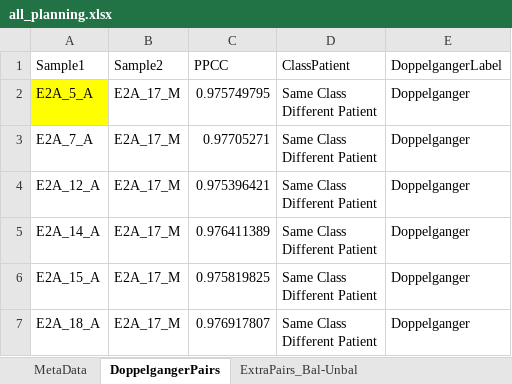
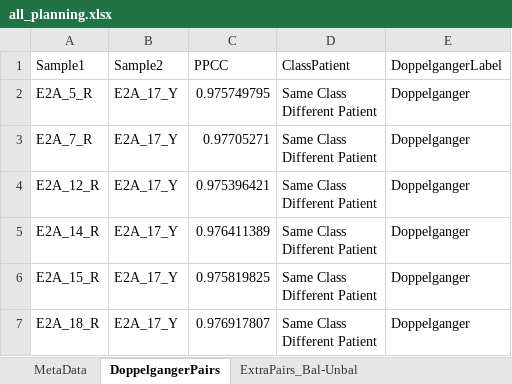
Before and after one commit to lr98769/doppelgangerSpotting, an Excel workbook: output/all_planning.xlsx, sheet DoppelgangerPairs, drawn as a sheet; values as stored, in another font and other column widths than the file's, no borders; the diff names each change by its address in the sheet, - before the commit and + after, or states it on an @@ line.

```diff
--- a/output/all_planning.xlsx (sheet DoppelgangerPairs)
+++ b/output/all_planning.xlsx (sheet DoppelgangerPairs)
-A2 (Sample1): E2A_5_A
+A2 (Sample1): E2A_5_R
-A2 fill: #FFFF00
+A2 fill: none
-B2:B7 (Sample2): E2A_17_M
+B2:B7 (Sample2): E2A_17_Y
-A3 (Sample1): E2A_7_A
+A3 (Sample1): E2A_7_R
-A4 (Sample1): E2A_12_A
+A4 (Sample1): E2A_12_R
-A5 (Sample1): E2A_14_A
+A5 (Sample1): E2A_14_R
-A6 (Sample1): E2A_15_A
+A6 (Sample1): E2A_15_R
-A7 (Sample1): E2A_18_A
+A7 (Sample1): E2A_18_R
```
Also changed, not shown: sheet ExperimentPlan, sheet MetaData, sheet DoppelgangerSamplesM, sheet DoppelgangerSamplesA, sheet ExtraPairs_Bal-Unbal, sheet ExtraPairs_Unbal-Bal, 7 other files.
